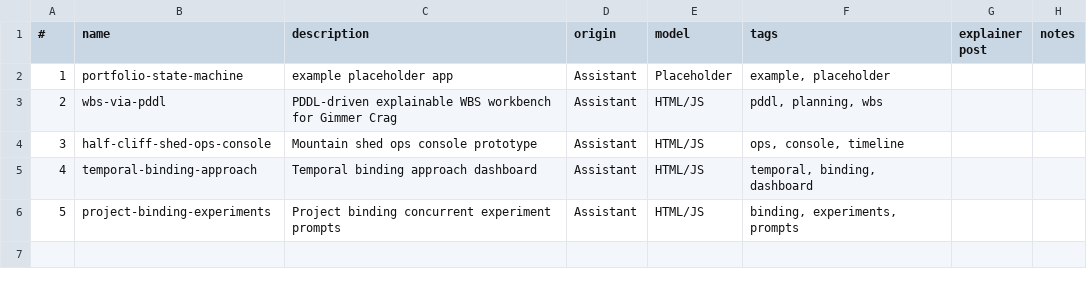
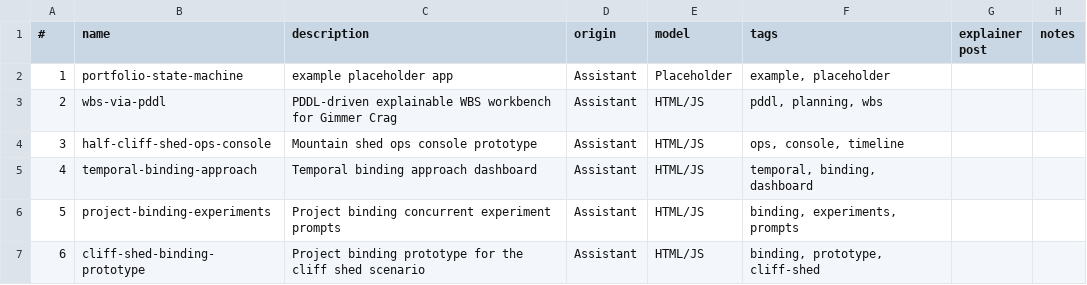
Before and after one commit to lawrencerowland/gimmer-crag, a CSV file: app-index.csv, drawn as a sheet.

```diff
--- a/app-index.csv
+++ b/app-index.csv
@@ -6 +6,2 @@
 5,project-binding-experiments,Project binding concurrent experiment prompts,Assistant,HTML/JS,"binding, experiments, prompts",,
+6,cliff-shed-binding-prototype,Project binding prototype for the cliff shed scenario,Assistant,HTML/JS,"binding, prototype, cliff-shed",,
```
Also changed, not shown: 2 other files.
